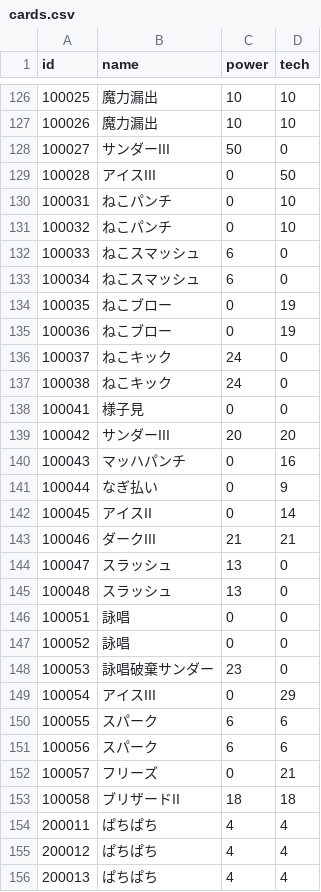
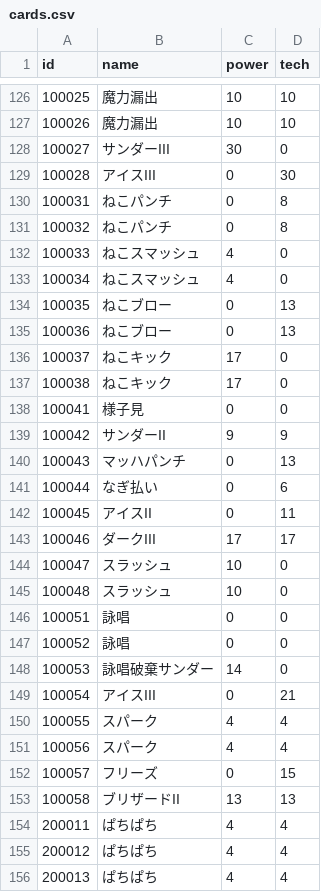
Before and after one commit to jyllsarta/stray-masterdata, a CSV file: seeds/cards.csv, drawn as a sheet; only a part is shown, gaps mark what is left out; the diff covers the shown part only.

```diff
--- a/seeds/cards.csv
+++ b/seeds/cards.csv
@@ -127,28 +127,28 @@ id,name,power,tech
 100026,魔力漏出,10,10
-100027,サンダーIII,50,0
-100028,アイスIII,0,50
-100031,ねこパンチ,0,10
-100032,ねこパンチ,0,10
-100033,ねこスマッシュ,6,0
-100034,ねこスマッシュ,6,0
-100035,ねこブロー,0,19
-100036,ねこブロー,0,19
-100037,ねこキック,24,0
-100038,ねこキック,24,0
+100027,サンダーIII,30,0
+100028,アイスIII,0,30
+100031,ねこパンチ,0,8
+100032,ねこパンチ,0,8
+100033,ねこスマッシュ,4,0
+100034,ねこスマッシュ,4,0
+100035,ねこブロー,0,13
+100036,ねこブロー,0,13
+100037,ねこキック,17,0
+100038,ねこキック,17,0
 100041,様子見,0,0
-100042,サンダーIII,20,20
-100043,マッハパンチ,0,16
-100044,なぎ払い,0,9
-100045,アイスII,0,14
-100046,ダークIII,21,21
-100047,スラッシュ,13,0
-100048,スラッシュ,13,0
+100042,サンダーII,9,9
+100043,マッハパンチ,0,13
+100044,なぎ払い,0,6
+100045,アイスII,0,11
+100046,ダークIII,17,17
+100047,スラッシュ,10,0
+100048,スラッシュ,10,0
 100051,詠唱,0,0
 100052,詠唱,0,0
-100053,詠唱破棄サンダー,23,0
-100054,アイスIII,0,29
-100055,スパーク,6,6
-100056,スパーク,6,6
-100057,フリーズ,0,21
-100058,ブリザードII,18,18
+100053,詠唱破棄サンダー,14,0
+100054,アイスIII,0,21
+100055,スパーク,4,4
+100056,スパーク,4,4
+100057,フリーズ,0,15
+100058,ブリザードII,13,13
 200011,ぱちぱち,4,4
```
Also changed, not shown: 40 edited cells elsewhere in this file, seeds/enemies.csv.
